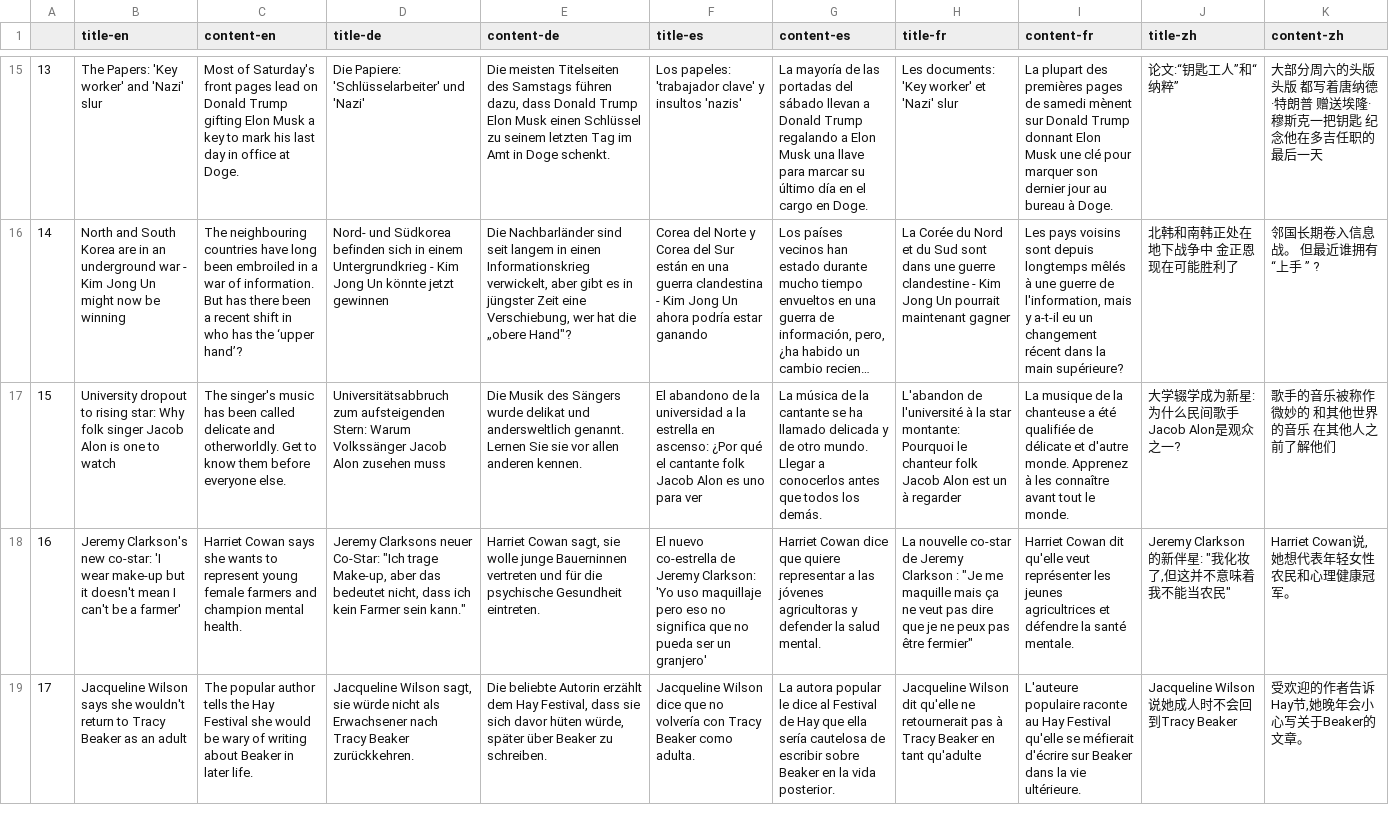
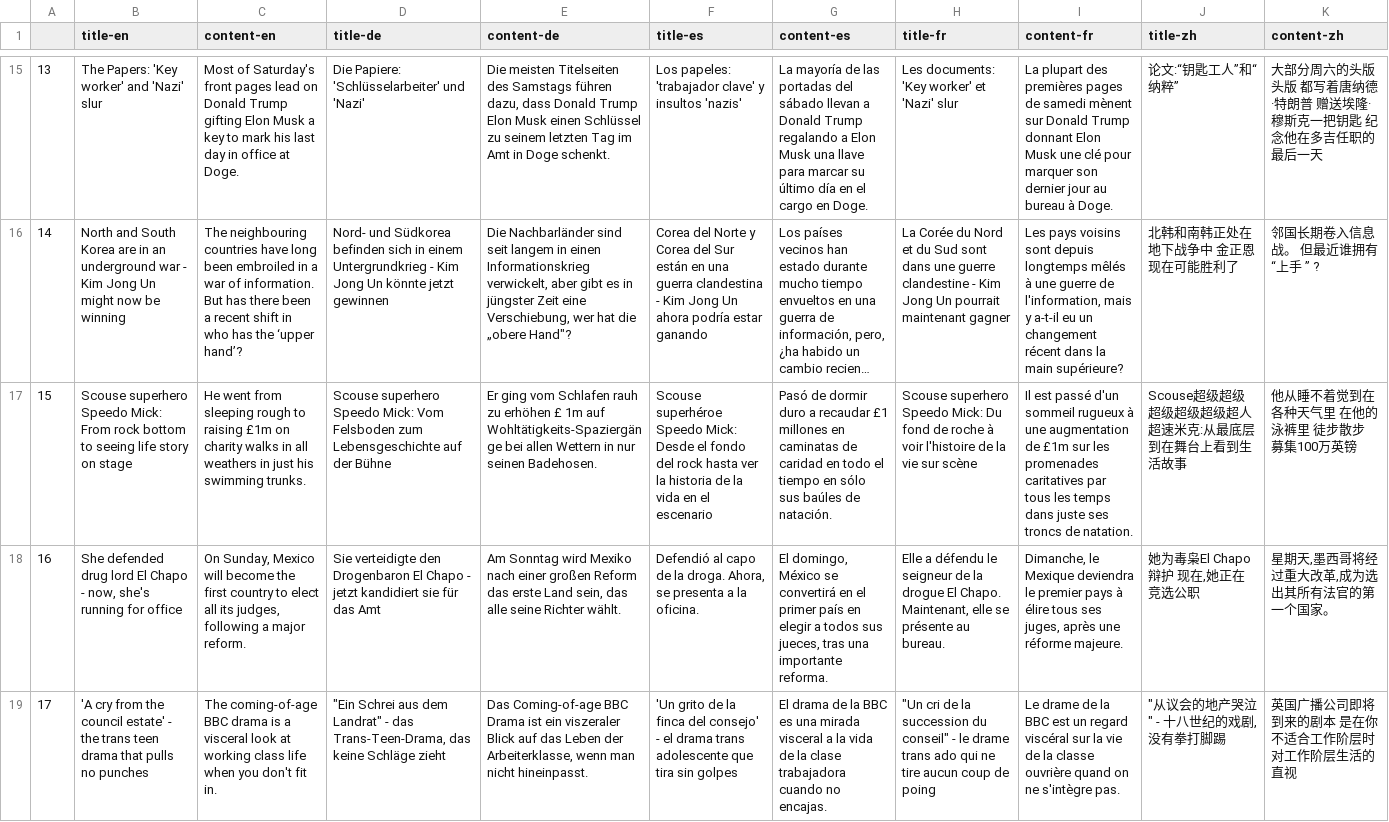
Before and after one commit to sliuxl/LinguaVitaminNews, a CSV file: csv/news/2025/05/news-en--2025-05-31.csv, drawn as a sheet; only a part is shown, gaps mark what is left out; long unchanged cells end in …; the diff covers the shown part only; the diff names each change by its address in the sheet, - before the commit and + after, or states it on an @@ line.

```diff
--- a/csv/news/2025/05/news-en--2025-05-31.csv
+++ b/csv/news/2025/05/news-en--2025-05-31.csv
-B17 (title-en): University dropout to rising star: Why folk singer Jacob Alon is one to watch
+B17 (title-en): Scouse superhero Speedo Mick: From rock bottom to seeing life story on stage
-C17 (content-en): The singer's music has been called delicate and otherworldly. Get to know them before everyone else.
+C17 (content-en): He went from sleeping rough to raising £1m on charity walks in all weathers in just his swimming trunks.
-D17 (title-de): Universitätsabbruch zum aufsteigenden Stern: Warum Volkssänger Jacob Alon zusehen muss
+D17 (title-de): Scouse superhero Speedo Mick: Vom Felsboden zum Lebensgeschichte auf der Bühne
-E17 (content-de): Die Musik des Sängers wurde delikat und andersweltlich genannt. Lernen Sie sie vor allen anderen kennen.
+E17 (content-de): Er ging vom Schlafen rauh zu erhöhen £ 1m auf Wohltätigkeits-Spaziergänge bei allen Wettern in nur seinen Badehosen.
-F17 (title-es): El abandono de la universidad a la estrella en ascenso: ¿Por qué el cantante folk Jacob Alon es uno para ver
+F17 (title-es): Scouse superhéroe Speedo Mick: Desde el fondo del rock hasta ver la historia de la vida en el escenario
-G17 (content-es): La música de la cantante se ha llamado delicada y de otro mundo. Llegar a conocerlos antes que todos los demás.
+G17 (content-es): Pasó de dormir duro a recaudar £1 millones en caminatas de caridad en todo el tiempo en sólo sus baúles de natación.
-H17 (title-fr): L'abandon de l'université à la star montante: Pourquoi le chanteur folk Jacob Alon est un à regarder
+H17 (title-fr): Scouse superhero Speedo Mick: Du fond de roche à voir l'histoire de la vie sur scène
-I17 (content-fr): La musique de la chanteuse a été qualifiée de délicate et d'autre monde. Apprenez à les connaître avant tout le monde.
+I17 (content-fr): Il est passé d'un sommeil rugueux à une augmentation de £1m sur les promenades caritatives par tous les temps dans juste ses troncs de natation.
-J17 (title-zh): 大学辍学成为新星:为什么民间歌手Jacob Alon是观众之一?
+J17 (title-zh): Scouse超级超级超级超级超级超人超速米克:从最底层到在舞台上看到生活故事
-K17 (content-zh): 歌手的音乐被称作微妙的 和其他世界的音乐 在其他人之前了解他们
+K17 (content-zh): 他从睡不着觉到在各种天气里 在他的泳裤里 徒步散步 募集100万英镑
-B18 (title-en): Jeremy Clarkson's new co-star: 'I wear make-up but it doesn't mean I can't be a farmer'
+B18 (title-en): She defended drug lord El Chapo - now, she's running for office
-C18 (content-en): Harriet Cowan says she wants to represent young female farmers and champion mental health.
+C18 (content-en): On Sunday, Mexico will become the first country to elect all its judges, following a major reform.
-D18 (title-de): Jeremy Clarksons neuer Co-Star: "Ich trage Make-up, aber das bedeutet nicht, dass ich kein Farmer sein kann."
+D18 (title-de): Sie verteidigte den Drogenbaron El Chapo - jetzt kandidiert sie für das Amt
-E18 (content-de): Harriet Cowan sagt, sie wolle junge Bauerninnen vertreten und für die psychische Gesundheit eintreten.
+E18 (content-de): Am Sonntag wird Mexiko nach einer großen Reform das erste Land sein, das alle seine Richter wählt.
-F18 (title-es): El nuevo co-estrella de Jeremy Clarkson: 'Yo uso maquillaje pero eso no significa que no pueda ser un granjero'
+F18 (title-es): Defendió al capo de la droga. Ahora, se presenta a la oficina.
-G18 (content-es): Harriet Cowan dice que quiere representar a las jóvenes agricultoras y defender la salud mental.
+G18 (content-es): El domingo, México se convertirá en el primer país en elegir a todos sus jueces, tras una importante reforma.
-H18 (title-fr): La nouvelle co-star de Jeremy Clarkson : "Je me maquille mais ça ne veut pas dire que je ne peux pas être fermier"
+H18 (title-fr): Elle a défendu le seigneur de la drogue El Chapo. Maintenant, elle se présente au bureau.
-I18 (content-fr): Harriet Cowan dit qu'elle veut représenter les jeunes agricultrices et défendre la santé mentale.
+I18 (content-fr): Dimanche, le Mexique deviendra le premier pays à élire tous ses juges, après une réforme majeure.
-J18 (title-zh): Jeremy Clarkson的新伴星: "我化妆了,但这并不意味着我不能当农民"
+J18 (title-zh): 她为毒枭El Chapo辩护 现在,她正在竞选公职
-K18 (content-zh): Harriet Cowan说,她想代表年轻女性农民和心理健康冠军。
+K18 (content-zh): 星期天,墨西哥将经过重大改革,成为选出其所有法官的第一个国家。
-B19 (title-en): Jacqueline Wilson says she wouldn't return to Tracy Beaker as an adult
+B19 (title-en): 'A cry from the council estate' - the trans teen drama that pulls no punches
-C19 (content-en): The popular author tells the Hay Festival she would be wary of writing about Beaker in later life.
+C19 (content-en): The coming-of-age BBC drama is a visceral look at working class life when you don't fit in.
-D19 (title-de): Jacqueline Wilson sagt, sie würde nicht als Erwachsener nach Tracy Beaker zurückkehren.
+D19 (title-de): "Ein Schrei aus dem Landrat" - das Trans-Teen-Drama, das keine Schläge zieht
-E19 (content-de): Die beliebte Autorin erzählt dem Hay Festival, dass sie sich davor hüten würde, später über Beaker zu schreiben.
+E19 (content-de): Das Coming-of-age BBC Drama ist ein viszeraler Blick auf das Leben der Arbeiterklasse, wenn man nicht hineinpasst.
-F19 (title-es): Jacqueline Wilson dice que no volvería con Tracy Beaker como adulta.
+F19 (title-es): 'Un grito de la finca del consejo' - el drama trans adolescente que tira sin golpes
-G19 (content-es): La autora popular le dice al Festival de Hay que ella sería cautelosa de escribir sobre Beaker en la vida posterior.
+G19 (content-es): El drama de la BBC es una mirada visceral a la vida de la clase trabajadora cuando no encajas.
-H19 (title-fr): Jacqueline Wilson dit qu'elle ne retournerait pas à Tracy Beaker en tant qu'adulte
+H19 (title-fr): "Un cri de la succession du conseil" - le drame trans ado qui ne tire aucun coup de poing
-I19 (content-fr): L'auteure populaire raconte au Hay Festival qu'elle se méfierait d'écrire sur Beaker dans la vie ultérieure.
+I19 (content-fr): Le drame de la BBC est un regard viscéral sur la vie de la classe ouvrière quand on ne s'intègre pas.
-J19 (title-zh): Jacqueline Wilson说她成人时不会回到Tracy Beaker
+J19 (title-zh): "从议会的地产哭泣" - 十八世纪的戏剧,没有拳打脚踢
-K19 (content-zh): 受欢迎的作者告诉Hay节,她晚年会小心写关于Beaker的文章。
+K19 (content-zh): 英国广播公司即将到来的剧本 是在你不适合工作阶层时 对工作阶层生活的直视
```
Also changed, not shown: 140 edited cells elsewhere in this file, 1 other file.
